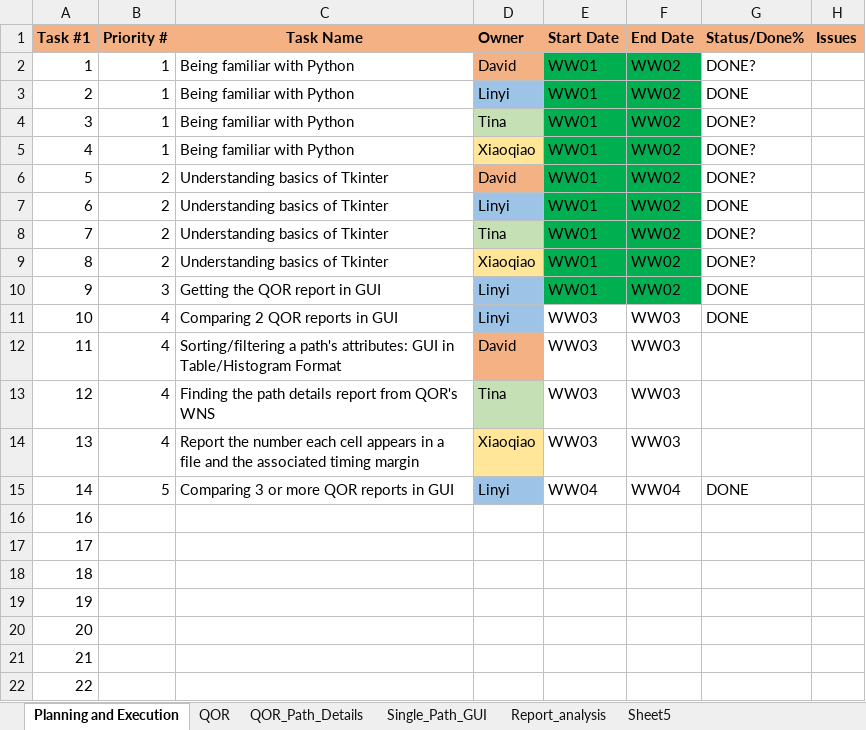
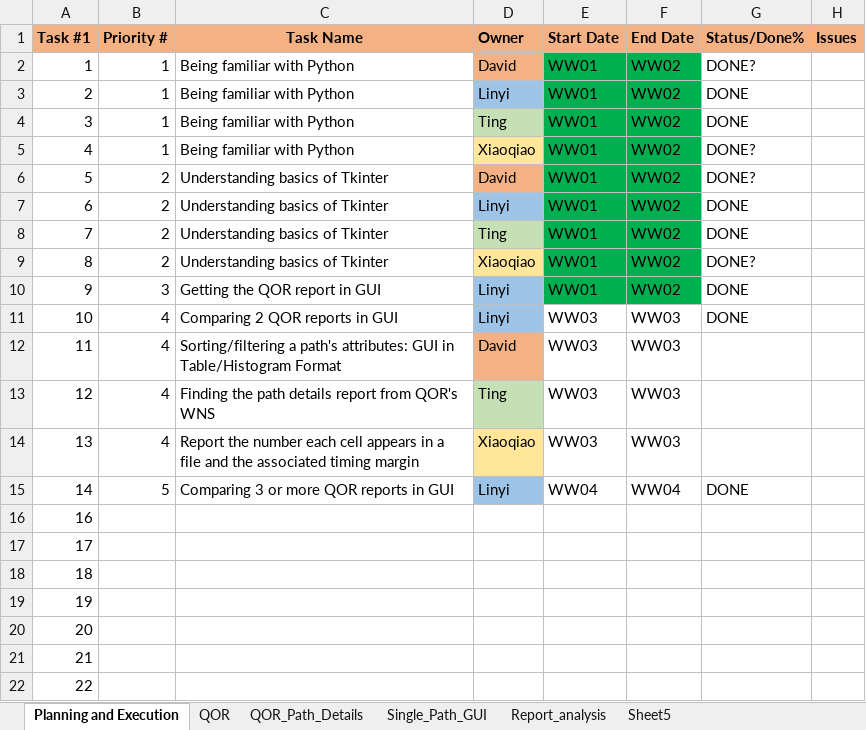
Before and after one commit to LyeeH/CapstoneProject, an Excel workbook: Planning and Execution/Phython_GUI_Capstone_Planning_and_Progress_2018.xlsx, sheet Planning and Execution, drawn as a sheet; only a part is shown; values as stored, in another font and other column widths than the file's, no borders; the diff names each change by its address in the sheet, - before the commit and + after, or states it on an @@ line.

Commit message:
Add files via upload

```diff
--- a/Planning and Execution/Phython_GUI_Capstone_Planning_and_Progress_2018.xlsx (sheet Planning and Execution)
+++ b/Planning and Execution/Phython_GUI_Capstone_Planning_and_Progress_2018.xlsx (sheet Planning and Execution)
-D4 (Owner): Tina
+D4 (Owner): Ting
-G4 (Status/Done%): DONE?
+G4 (Status/Done%): DONE
-D8 (Owner): Tina
+D8 (Owner): Ting
-G8 (Status/Done%): DONE?
+G8 (Status/Done%): DONE
-D13 (Owner): Tina
+D13 (Owner): Ting
```
Also changed, not shown: charts or pictures.
